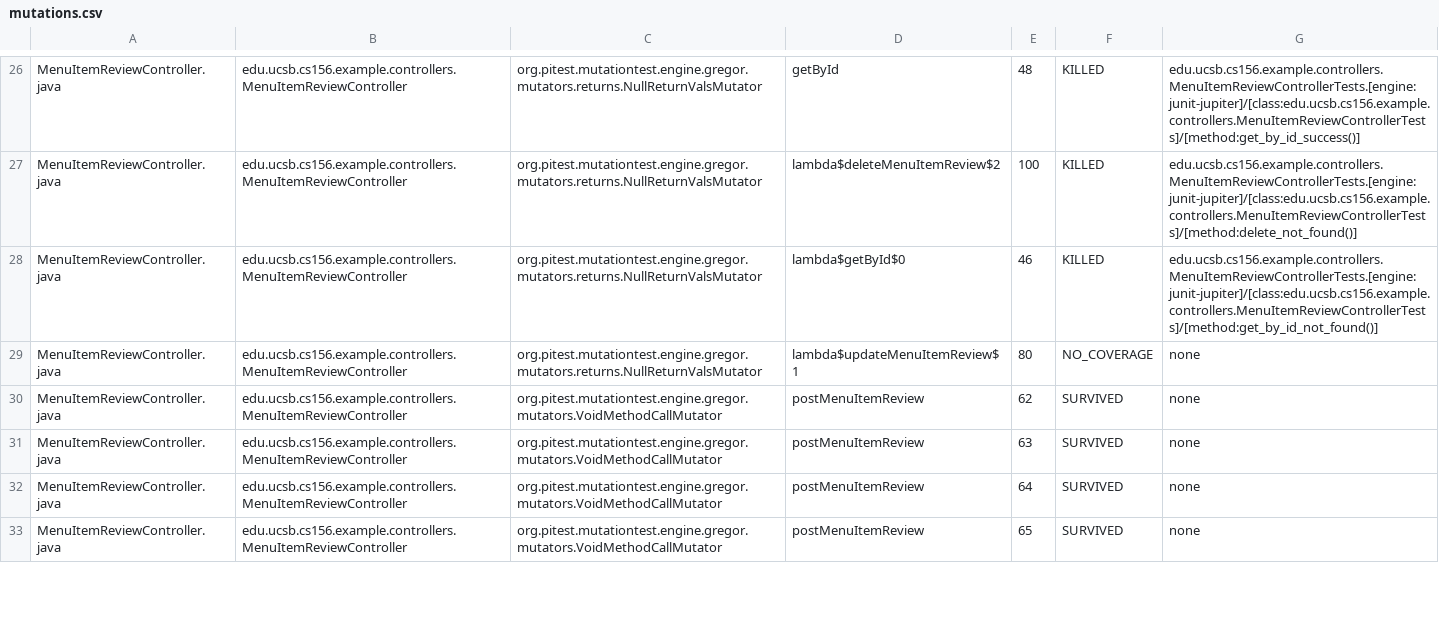
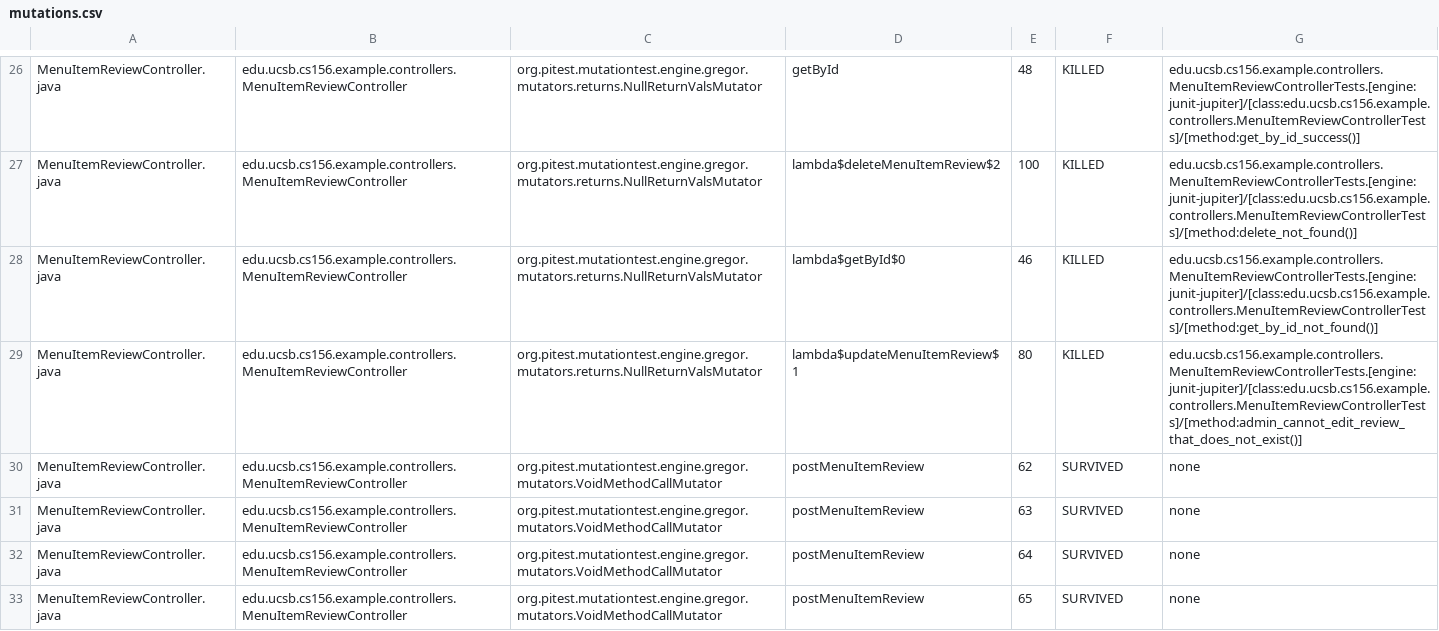
Before and after one commit to ucsb-cs156-s26/team01-s26-03, a CSV file: prs/58/pitest/mutations.csv, drawn as a sheet; only a part is shown, gaps mark what is left out.

Commit message:
Deploying to gh-pages from @ ucsb-cs156-s26/team01-s26-03@09a1ecd27077969324b77d5521496d6f5361b71b 🚀

```diff
--- a/prs/58/pitest/mutations.csv
+++ b/prs/58/pitest/mutations.csv
@@ -28,3 +28,3 @@ MenuItemReviewController.java,edu.ucsb.cs156.example.controllers.MenuItemReviewC
 MenuItemReviewController.java,edu.ucsb.cs156.example.controllers.MenuItemReviewController,org.pitest.mutationtest.engine.gregor.mutators.returns.NullReturnValsMutator,lambda$getById$0,46,KILLED,edu.ucsb.cs156.example.controllers.MenuItemReviewControllerTests.[engine:junit-jupiter]/[class:edu.ucsb.cs156.example.controllers.MenuItemReviewControllerTests]/[method:get_by_id_not_found()]
-MenuItemReviewController.java,edu.ucsb.cs156.example.controllers.MenuItemReviewController,org.pitest.mutationtest.engine.gregor.mutators.returns.NullReturnValsMutator,lambda$updateMenuItemReview$1,80,NO_COVERAGE,none
+MenuItemReviewController.java,edu.ucsb.cs156.example.controllers.MenuItemReviewController,org.pitest.mutationtest.engine.gregor.mutators.returns.NullReturnValsMutator,lambda$updateMenuItemReview$1,80,KILLED,edu.ucsb.cs156.example.controllers.MenuItemReviewControllerTests.[engine:junit-jupiter]/[class:edu.ucsb.cs156.example.controllers.MenuItemReviewControllerTests]/[method:admin_cannot_edit_review_that_does_not_exist()]
 MenuItemReviewController.java,edu.ucsb.cs156.example.controllers.MenuItemReviewController,org.pitest.mutationtest.engine.gregor.mutators.VoidMethodCallMutator,postMenuItemReview,62,SURVIVED,none
```
Also changed, not shown: 19 other files.
